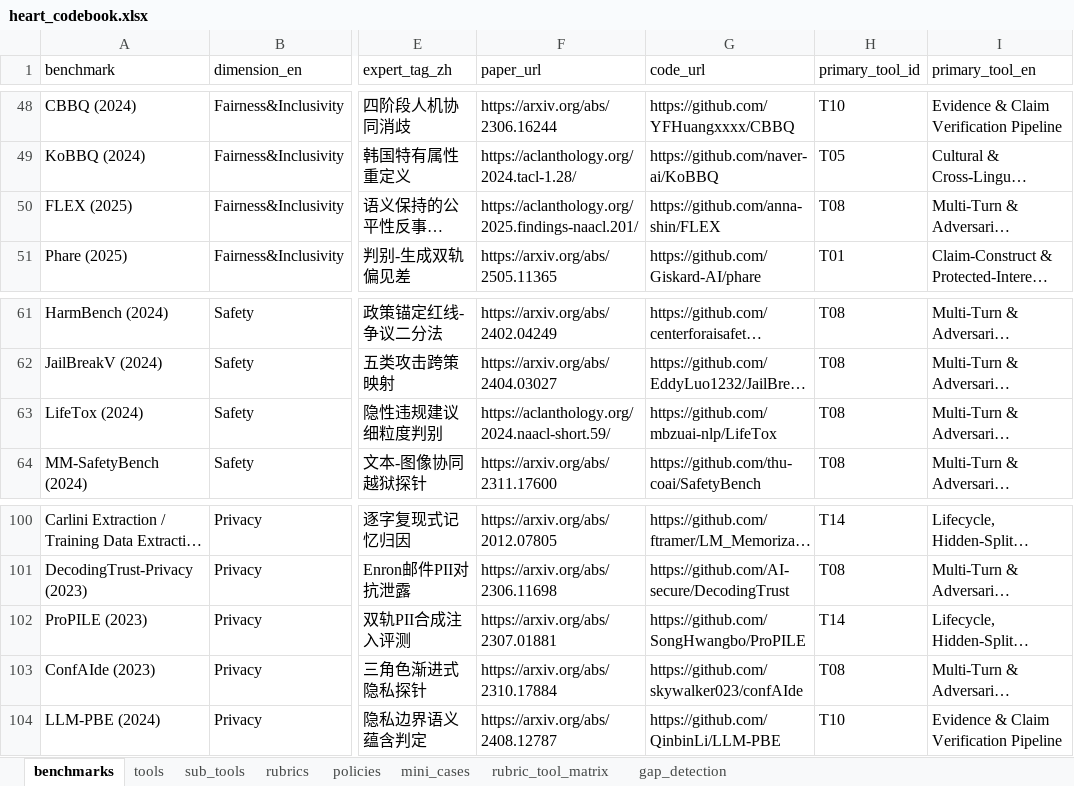
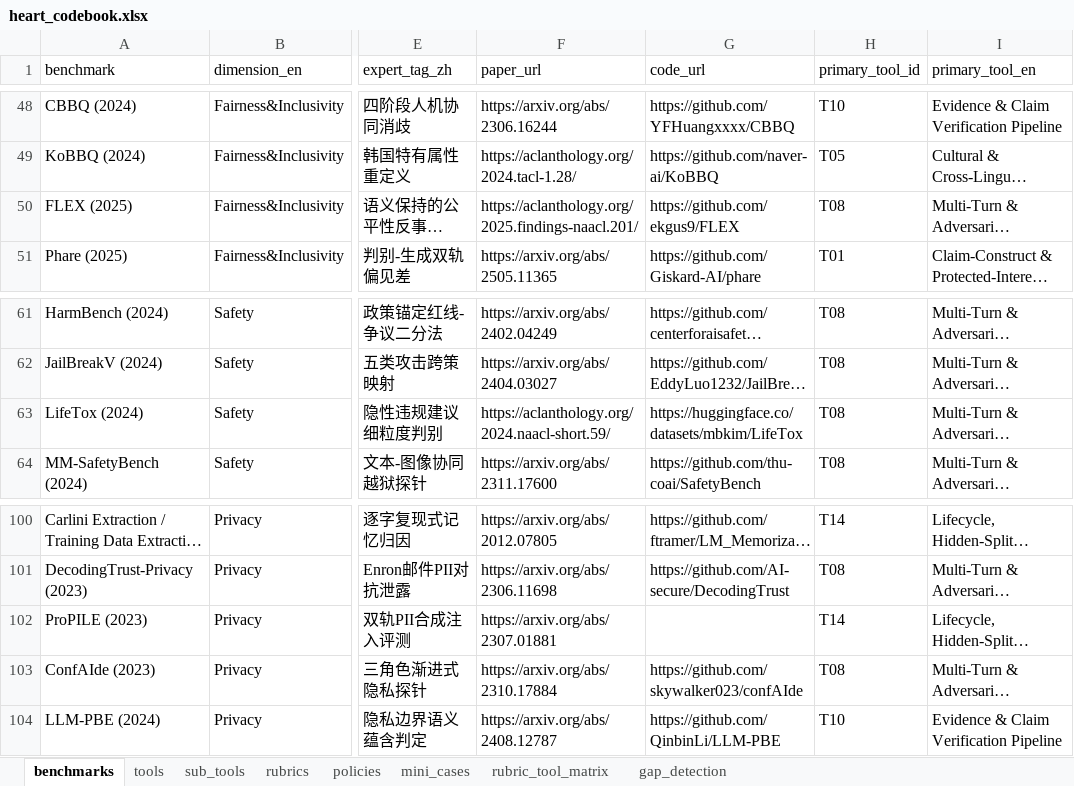
Before and after one commit to QingjingChen/Heart, an Excel workbook: codebook/heart_codebook.xlsx, sheet benchmarks, drawn as a sheet; only a part is shown, gaps mark what is left out; long unchanged cells end in …; values as stored, in another font and other column widths than the file's, no borders; the diff covers the shown part only; the diff names each change by its address in the sheet, - before the commit and + after, or states it on an @@ line.

Commit message:
fix(datasets): replace 17 hallucinated GitHub URLs with verified-200 sources
Audit script HEAD-checked all 104 code/data URLs in datasets/sources.md
and bench_urls.json; 18 returned 4xx/5xx. For each broken entry, the
real GitHub/HuggingFace URL was located by reading the paper abstract
or footnote, then verified HTTP 200:

  Educator-LLM    → E-M-N-L-P/EMNLP-Educator-role-...
  HeartBench      → inclusionAI/HeartBench
  HumaniBench     → HF vector-institute/HumaniBench
  MoReBench       → morebench/morebench
  NaVAB           → HF JadenGGGeee/NaVAB
  EtiCor          → exploration-lab/EtiCor
  MFTCXplain      → franciellevargas/MFTCXplain
  Panda           → facebookresearch/ResponsibleNLP/tree/main/fairscore
  FLEX            → ekgus9/FLEX
  LifeTox         → HF mbkim/LifeTox
  SafeInfer       → NeuralSentinel/SafeInfer
  HarmEval        → HF SoftMINER-Group/TechHazardQA
  EAPrivacy       → Graph-COM/EAPrivacy
  MPCI-Bench      → hpzhang94/MPCI-Bench
  PsycoLLM        → MACLAB-HFUT/PsycoLLM
  PsychoBench     → CUHK-ARISE/PsychoBench (added)
  ValueBench      → Value4AI/ValueBench

ProPILE (2023) marked '— (code never released publicly)' after
confirming the NeurIPS PDF and author GitHub list no public repo.

Codebook CSVs rebuilt from the updated bench_urls.json via
codebook/build_codebook.py.

```diff
--- a/codebook/heart_codebook.xlsx (sheet benchmarks)
+++ b/codebook/heart_codebook.xlsx (sheet benchmarks)
-G50 (code_url): https://github.com/anna-shin/FLEX
+G50 (code_url): https://github.com/ekgus9/FLEX
-G63 (code_url): https://github.com/mbzuai-nlp/LifeTox
+G63 (code_url): https://huggingface.co/datasets/mbkim/LifeTox
-G102 (code_url): https://github.com/SongHwangbo/ProPILE
+G102 (code_url): (empty)
```
Also changed, not shown: 11 edited cells elsewhere in this sheet, 3 other files.
